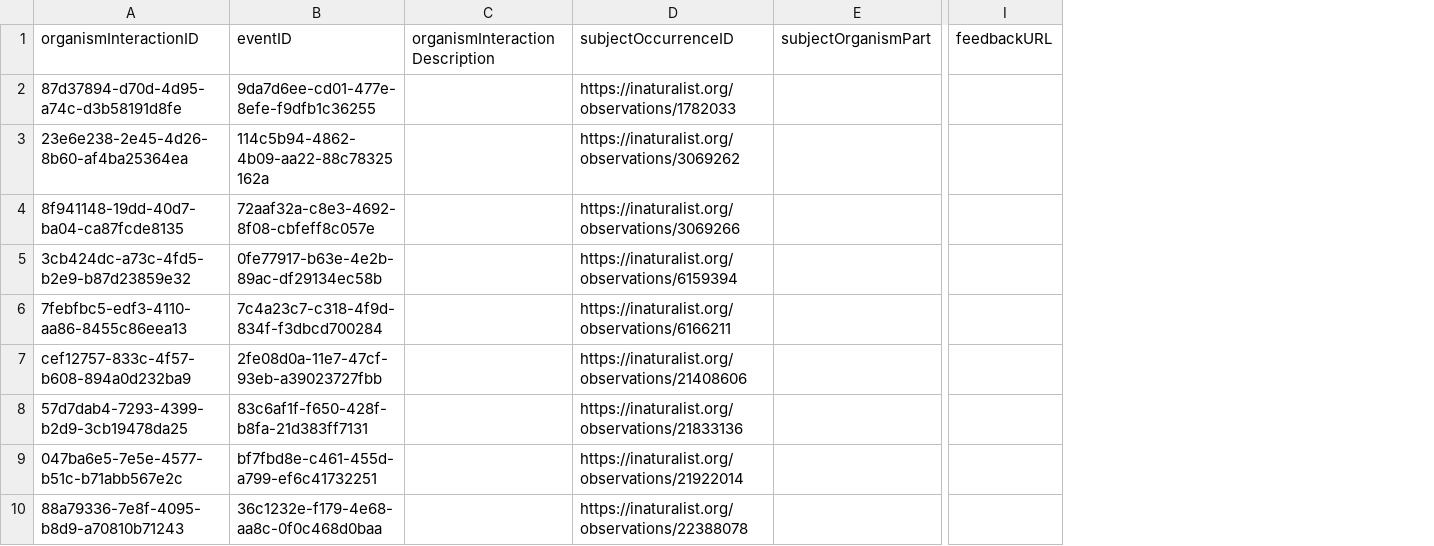
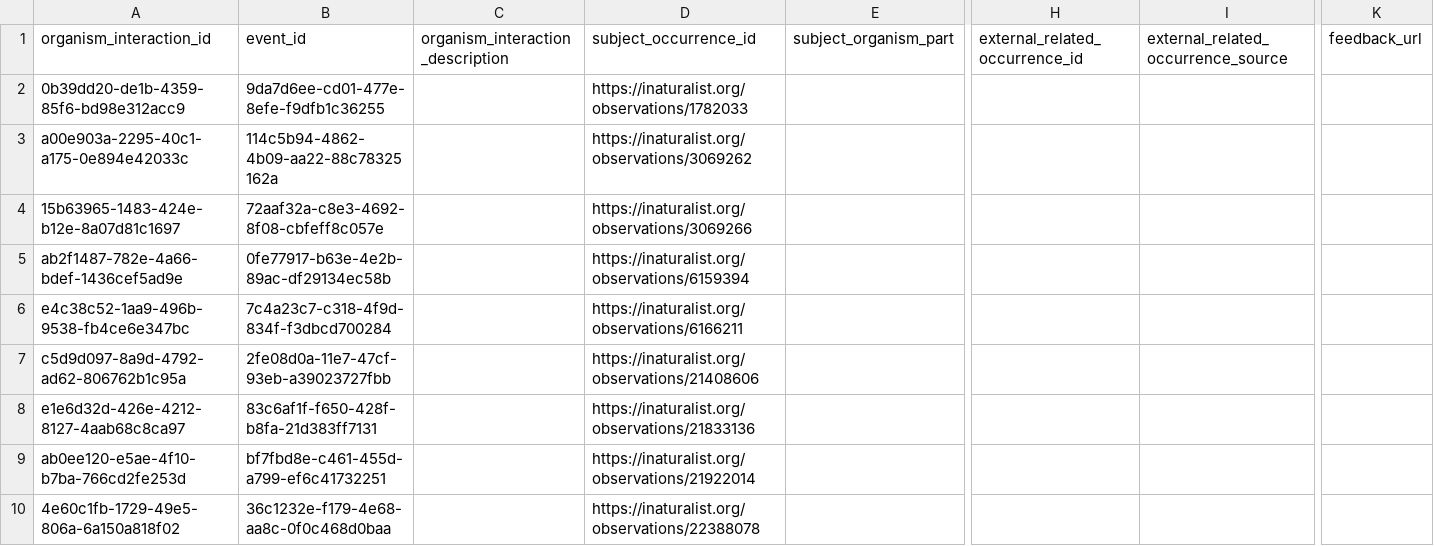
Before and after one commit to ymgan/dwc-dp-examples, a TSV file: organism_interaction/inaturalist/output_data/organism-interaction.tsv, drawn as a sheet; only a part is shown, gaps mark what is left out; removed rows and columns are numbered as before the commit, all else as after; rows hold the shown columns only; the diff names each change by its address in the sheet, - before the commit and + after, or states it on an @@ line.

```diff
--- a/organism_interaction/inaturalist/output_data/organism-interaction.tsv
+++ b/organism_interaction/inaturalist/output_data/organism-interaction.tsv
-column A, rows 2-10: 87d37894-d70d-4d95-a74c-d3b58191d8fe | 23e6e238-2e45-4d26-8b60-af4ba25364ea | 8f941148-19dd-40d7-ba04-ca87fcde8135 | 3cb424dc-a73c-4fd5-b2e9-b87d23859e32 | 7febfbc5-edf3-4110-aa86-8455c86eea13 | cef12757-833c-4f57-b608-894a0d232ba9 | 57d7dab4-7293-4399-b2d9-3cb19478da25 | 047ba6e5-7e5e-4577-b51c-b71abb567e2c | 88a79336-7e8f-4095-b8d9-a70810b71243
+column A, rows 2-10: 0b39dd20-de1b-4359-85f6-bd98e312acc9 | a00e903a-2295-40c1-a175-0e894e42033c | 15b63965-1483-424e-b12e-8a07d81c1697 | ab2f1487-782e-4a66-bdef-1436cef5ad9e | e4c38c52-1aa9-496b-9538-fb4ce6e347bc | c5d9d097-8a9d-4792-ad62-806762b1c95a | e1e6d32d-426e-4212-8127-4aab68c8ca97 | ab0ee120-e5ae-4f10-b7ba-766cd2fe253d | 4e60c1fb-1729-49e5-806a-6a150a818f02
-column C, empty
+column C, empty
-column E, empty
+column E, empty
+column H, empty
+column I, empty
-column I, empty
+column K, empty
-row 1: organismInteractionID | eventID | organismInteractionDescription | subjectOccurrenceID | subjectOrganismPart | feedbackURL
+row 1: organism_interaction_id | event_id | organism_interaction_description | subject_occurrence_id | subject_organism_part | external_related_occurrence_id | external_related_occurrence_source | feedback_url
```
Also changed, not shown: organism_interaction/inaturalist/output_data/event-media.tsv, organism_interaction/inaturalist/output_data/occurrence-assertion.tsv, 12 other files.
